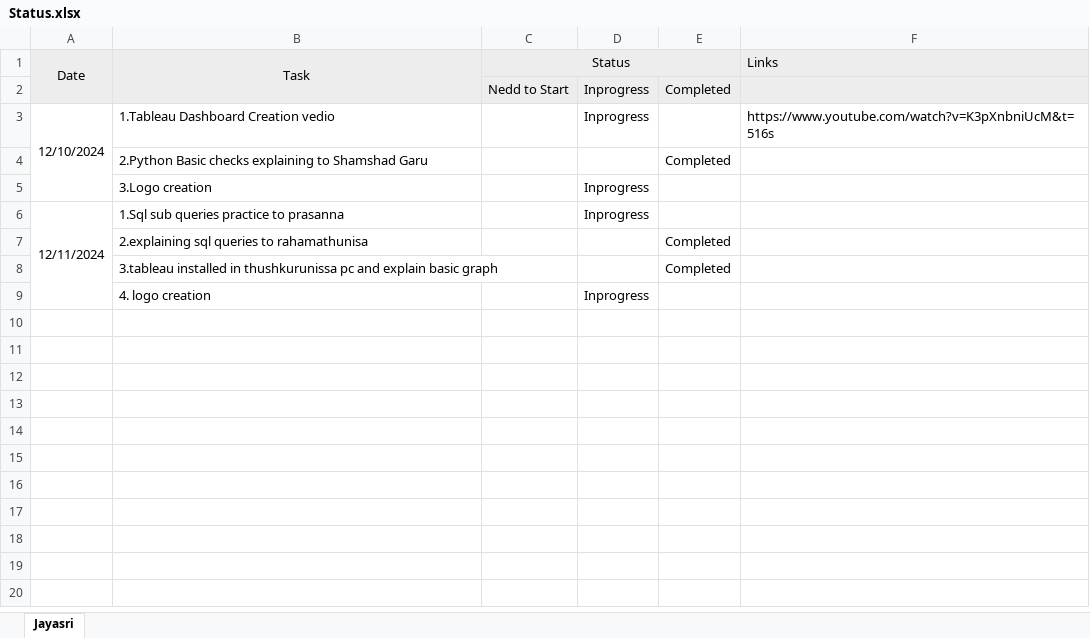
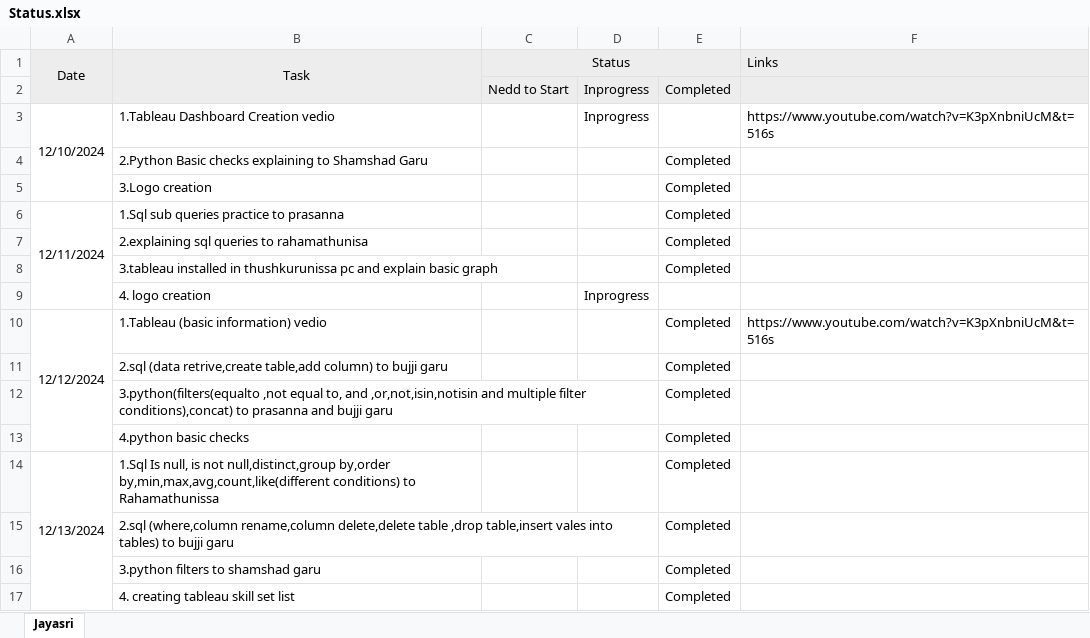
Before and after one commit to jayasriNandipu/Daily_Task_Status_, an Excel workbook: Status.xlsx, sheet Jayasri, drawn as a sheet; values as stored, in another font and other column widths than the file's, no borders; the diff names each change by its address in the sheet, - before the commit and + after, or states it on an @@ line.

Commit message:
add file

```diff
--- a/Status.xlsx (sheet Jayasri)
+++ b/Status.xlsx (sheet Jayasri)
-D5:D6: Inprogress
+D5:D6: (empty)
-E5:E6: (empty)
+E5:E6: Completed
+row 10: 12/12/2024 | 1.Tableau (basic information) vedio |  |  | Completed | https://www.youtube.com/watch?v=K3pXnbniUcM&t=516s
+row 11:  | 2.sql (data retrive,create table,add column) to bujji garu |  |  | Completed
+row 12:  | 3.python(filters(equalto ,not equal to, and ,or,not,isin,notisin and multiple filter conditions),concat) to prasanna and bujji garu |  |  | Completed
+row 13:  | 4.python basic checks |  |  | Completed
+row 14: 12/13/2024 | 1.Sql Is null, is not null,distinct,group by,order by,min,max,avg,count,like(different conditions) to Rahamathunissa |  |  | Completed
+row 15:  | 2.sql (where,column rename,column delete,delete table ,drop table,insert vales into tables) to bujji garu |  |  | Completed
+row 16:  | 3.python filters to shamshad garu |  |  | Completed
+row 17:  | 4. creating tableau skill set list |  |  | Completed
```
